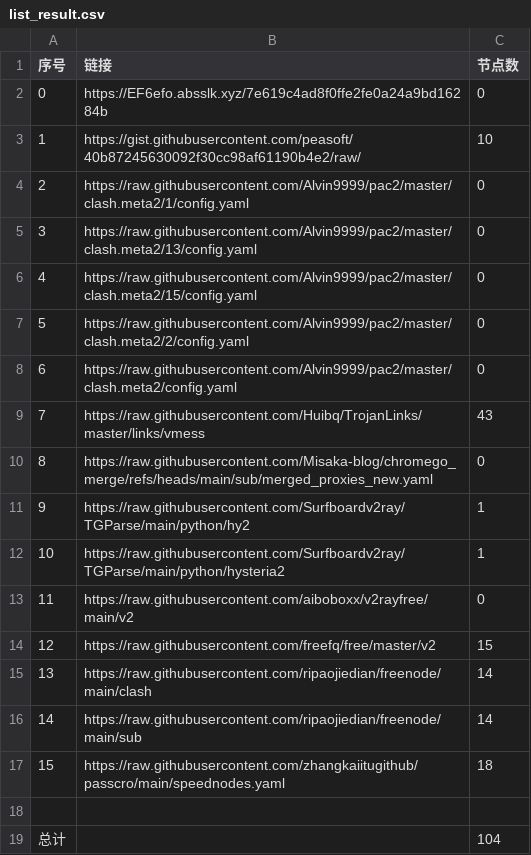
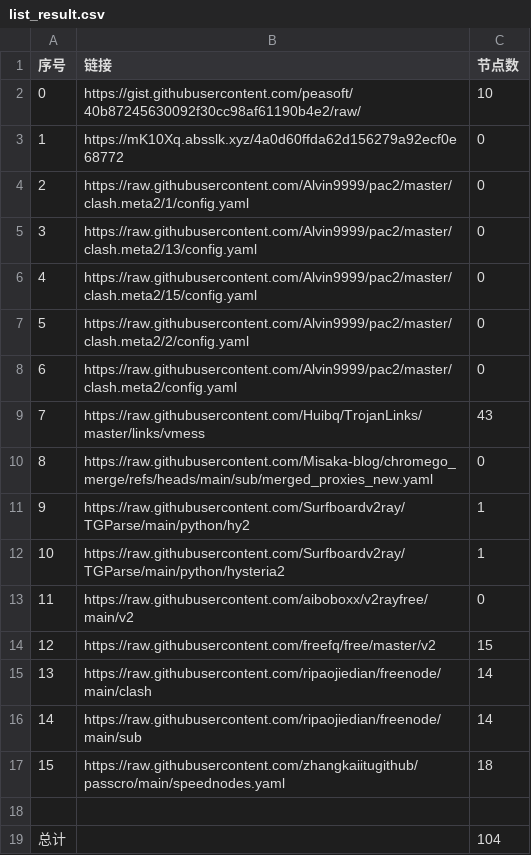
Before and after one commit to liuhtt/liunomorewalls, a CSV file: list_result.csv, drawn as a sheet.

```diff
--- a/list_result.csv
+++ b/list_result.csv
@@ -1,4 +1,4 @@
 序号,链接,节点数
-0,https://EF6efo.absslk.xyz/7e619c4ad8f0ffe2fe0a24a9bd16284b,0
-1,https://gist.githubusercontent.com/peasoft/40b87245630092f30cc98af61190b4e2/raw/,10
+0,https://gist.githubusercontent.com/peasoft/40b87245630092f30cc98af61190b4e2/raw/,10
+1,https://mK10Xq.absslk.xyz/4a0d60ffda62d156279a92ecf0e68772,0
 2,https://raw.githubusercontent.com/Alvin9999/pac2/master/clash.meta2/1/config.yaml,0
```
Also changed, not shown: 3 other files.
